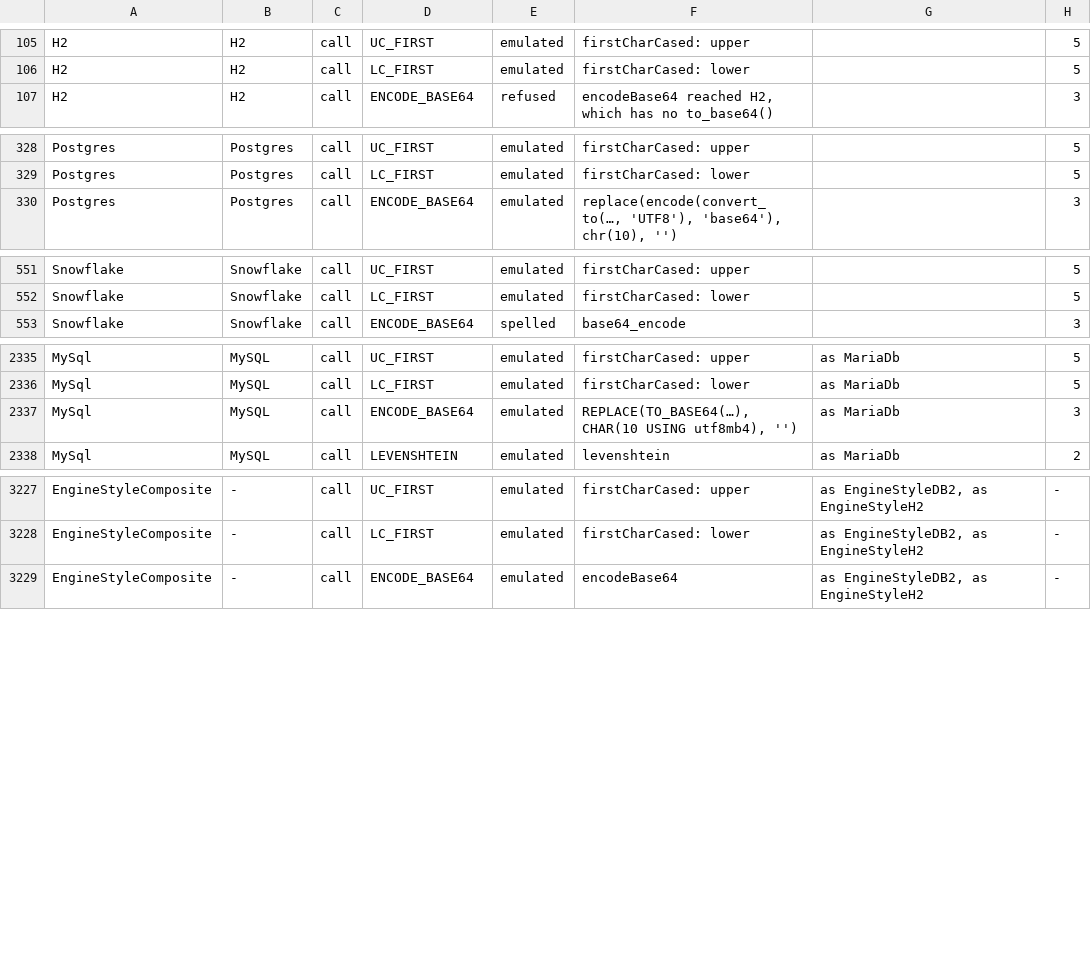
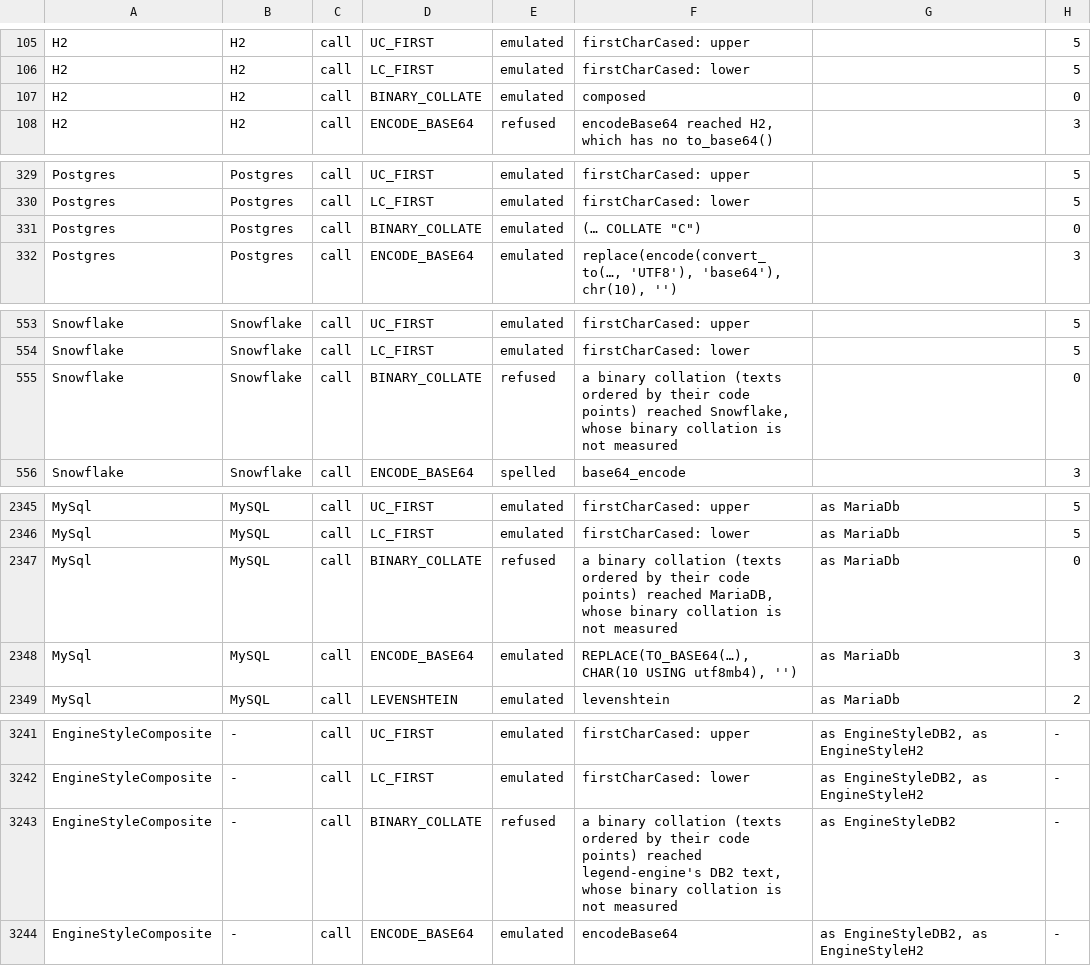
Before and after one commit to neema2/legend-lite, a TSV file: docs/dialect-capability/matrix.tsv, drawn as a sheet; only a part is shown, gaps mark what is left out; the diff covers the shown part only.

```diff
--- a/docs/dialect-capability/matrix.tsv
+++ b/docs/dialect-capability/matrix.tsv
@@ -106,2 +106,3 @@ H2	H2	call	UC_FIRST	emulated	firstCharCased: upper		5
 H2	H2	call	LC_FIRST	emulated	firstCharCased: lower		5
+H2	H2	call	BINARY_COLLATE	emulated	composed		0
 H2	H2	call	ENCODE_BASE64	refused	encodeBase64 reached H2, which has no to_base64()		3
@@ -329,2 +330,3 @@ Postgres	Postgres	call	UC_FIRST	emulated	firstCharCased: upper		5
 Postgres	Postgres	call	LC_FIRST	emulated	firstCharCased: lower		5
+Postgres	Postgres	call	BINARY_COLLATE	emulated	(… COLLATE "C")		0
 Postgres	Postgres	call	ENCODE_BASE64	emulated	replace(encode(convert_to(…, 'UTF8'), 'base64'), chr(10), '')		3
@@ -552,2 +554,3 @@ Snowflake	Snowflake	call	UC_FIRST	emulated	firstCharCased: upper		5
 Snowflake	Snowflake	call	LC_FIRST	emulated	firstCharCased: lower		5
+Snowflake	Snowflake	call	BINARY_COLLATE	refused	a binary collation (texts ordered by their code points) reached Snowflake, whose binary collation is not measured		0
 Snowflake	Snowflake	call	ENCODE_BASE64	spelled	base64_encode		3
@@ -2336,2 +2346,3 @@ MySql	MySQL	call	UC_FIRST	emulated	firstCharCased: upper	as MariaDb	5
 MySql	MySQL	call	LC_FIRST	emulated	firstCharCased: lower	as MariaDb	5
+MySql	MySQL	call	BINARY_COLLATE	refused	a binary collation (texts ordered by their code points) reached MariaDB, whose binary collation is not measured	as MariaDb	0
 MySql	MySQL	call	ENCODE_BASE64	emulated	REPLACE(TO_BASE64(…), CHAR(10 USING utf8mb4), '')	as MariaDb	3
@@ -3228,2 +3242,3 @@ EngineStyleComposite	-	call	UC_FIRST	emulated	firstCharCased: upper	as EngineSty
 EngineStyleComposite	-	call	LC_FIRST	emulated	firstCharCased: lower	as EngineStyleDB2, as EngineStyleH2	-
+EngineStyleComposite	-	call	BINARY_COLLATE	refused	a binary collation (texts ordered by their code points) reached legend-engine's DB2 text, whose binary collation is not measured	as EngineStyleDB2	-
 EngineStyleComposite	-	call	ENCODE_BASE64	emulated	encodeBase64	as EngineStyleDB2, as EngineStyleH2	-
```
Also changed, not shown: 10 added rows elsewhere in this file, core/src/main/resources/com/legend/builtin/native-claims.tsv, 34 other files.
